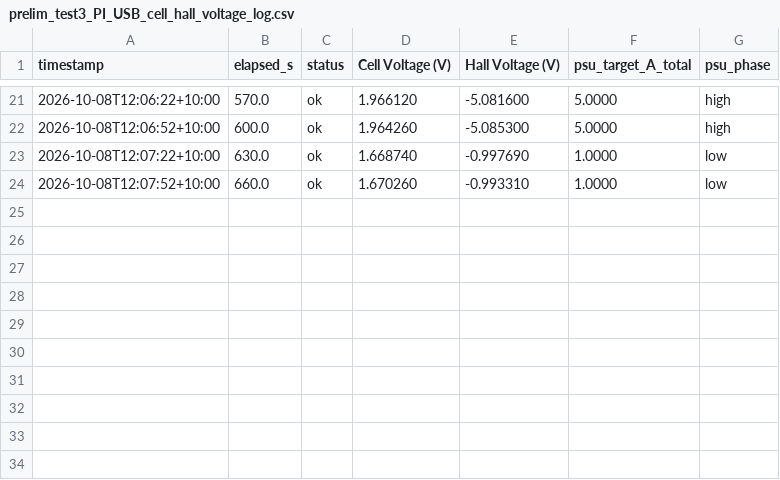
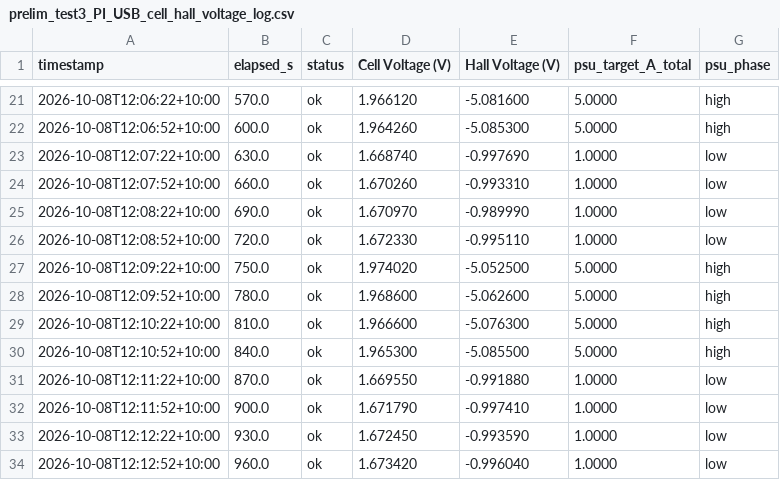
Before and after one commit to thommofrench/EGH490DataCapN11051205, a CSV file: prelim_test3_PI_USB_cell_hall_voltage_log.csv, drawn as a sheet; only a part is shown, gaps mark what is left out.

Commit message:
data update 2026-10-08T12:13:02

```diff
--- a/prelim_test3_PI_USB_cell_hall_voltage_log.csv
+++ b/prelim_test3_PI_USB_cell_hall_voltage_log.csv
@@ -24 +24,11 @@ timestamp,elapsed_s,status,Cell Voltage (V),Hall Voltage (V),psu_target_A_total,
 2026-10-08T12:07:52+10:00,660.0,ok,1.670260,-0.993310,1.0000,low
+2026-10-08T12:08:22+10:00,690.0,ok,1.670970,-0.989990,1.0000,low
+2026-10-08T12:08:52+10:00,720.0,ok,1.672330,-0.995110,1.0000,low
+2026-10-08T12:09:22+10:00,750.0,ok,1.974020,-5.052500,5.0000,high
+2026-10-08T12:09:52+10:00,780.0,ok,1.968600,-5.062600,5.0000,high
+2026-10-08T12:10:22+10:00,810.0,ok,1.966600,-5.076300,5.0000,high
+2026-10-08T12:10:52+10:00,840.0,ok,1.965300,-5.085500,5.0000,high
+2026-10-08T12:11:22+10:00,870.0,ok,1.669550,-0.991880,1.0000,low
+2026-10-08T12:11:52+10:00,900.0,ok,1.671790,-0.997410,1.0000,low
+2026-10-08T12:12:22+10:00,930.0,ok,1.672450,-0.993590,1.0000,low
+2026-10-08T12:12:52+10:00,960.0,ok,1.673420,-0.996040,1.0000,low
```
